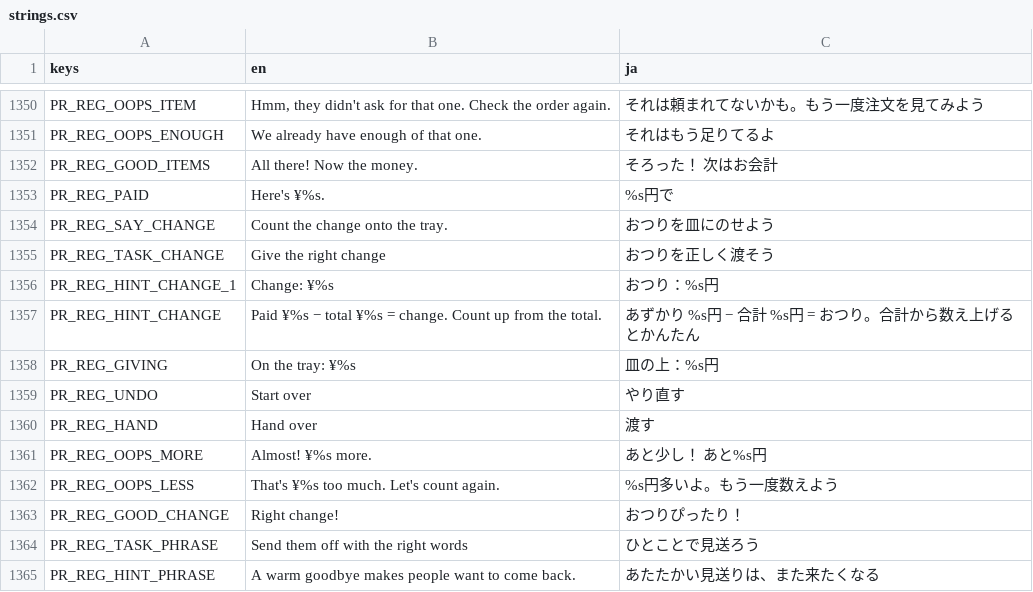
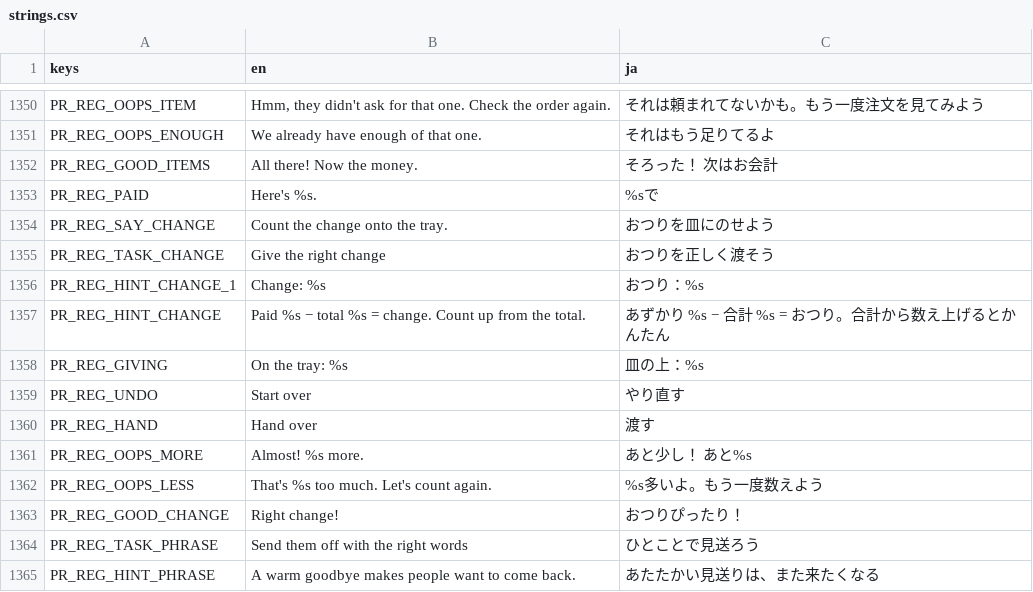
Before and after one commit to FallseF/paw-time, a CSV file: apps/worker/i18n/strings.csv, drawn as a sheet; only a part is shown, gaps mark what is left out.

```diff
--- a/apps/worker/i18n/strings.csv
+++ b/apps/worker/i18n/strings.csv
@@ -1398,12 +1398,12 @@ PR_REG_OOPS_ENOUGH,We already have enough of that one.,それはもう足りて
 PR_REG_GOOD_ITEMS,All there! Now the money.,そろった！ 次はお会計
-PR_REG_PAID,Here's ¥%s.,%s円で
+PR_REG_PAID,Here's %s.,%sで
 PR_REG_SAY_CHANGE,Count the change onto the tray.,おつりを皿にのせよう
 PR_REG_TASK_CHANGE,Give the right change,おつりを正しく渡そう
-PR_REG_HINT_CHANGE_1,Change: ¥%s,おつり：%s円
-PR_REG_HINT_CHANGE,Paid ¥%s − total ¥%s = change. Count up from the total.,あずかり %s円 − 合計 %s円 = おつり。合計から数え上げるとかんたん
-PR_REG_GIVING,On the tray: ¥%s,皿の上：%s円
+PR_REG_HINT_CHANGE_1,Change: %s,おつり：%s
+PR_REG_HINT_CHANGE,Paid %s − total %s = change. Count up from the total.,あずかり %s − 合計 %s = おつり。合計から数え上げるとかんたん
+PR_REG_GIVING,On the tray: %s,皿の上：%s
 PR_REG_UNDO,Start over,やり直す
 PR_REG_HAND,Hand over,渡す
-PR_REG_OOPS_MORE,Almost! ¥%s more.,あと少し！ あと%s円
-PR_REG_OOPS_LESS,That's ¥%s too much. Let's count again.,%s円多いよ。もう一度数えよう
+PR_REG_OOPS_MORE,Almost! %s more.,あと少し！ あと%s
+PR_REG_OOPS_LESS,That's %s too much. Let's count again.,%s多いよ。もう一度数えよう
 PR_REG_GOOD_CHANGE,Right change!,おつりぴったり！
```
Also changed, not shown: 15 other files.
